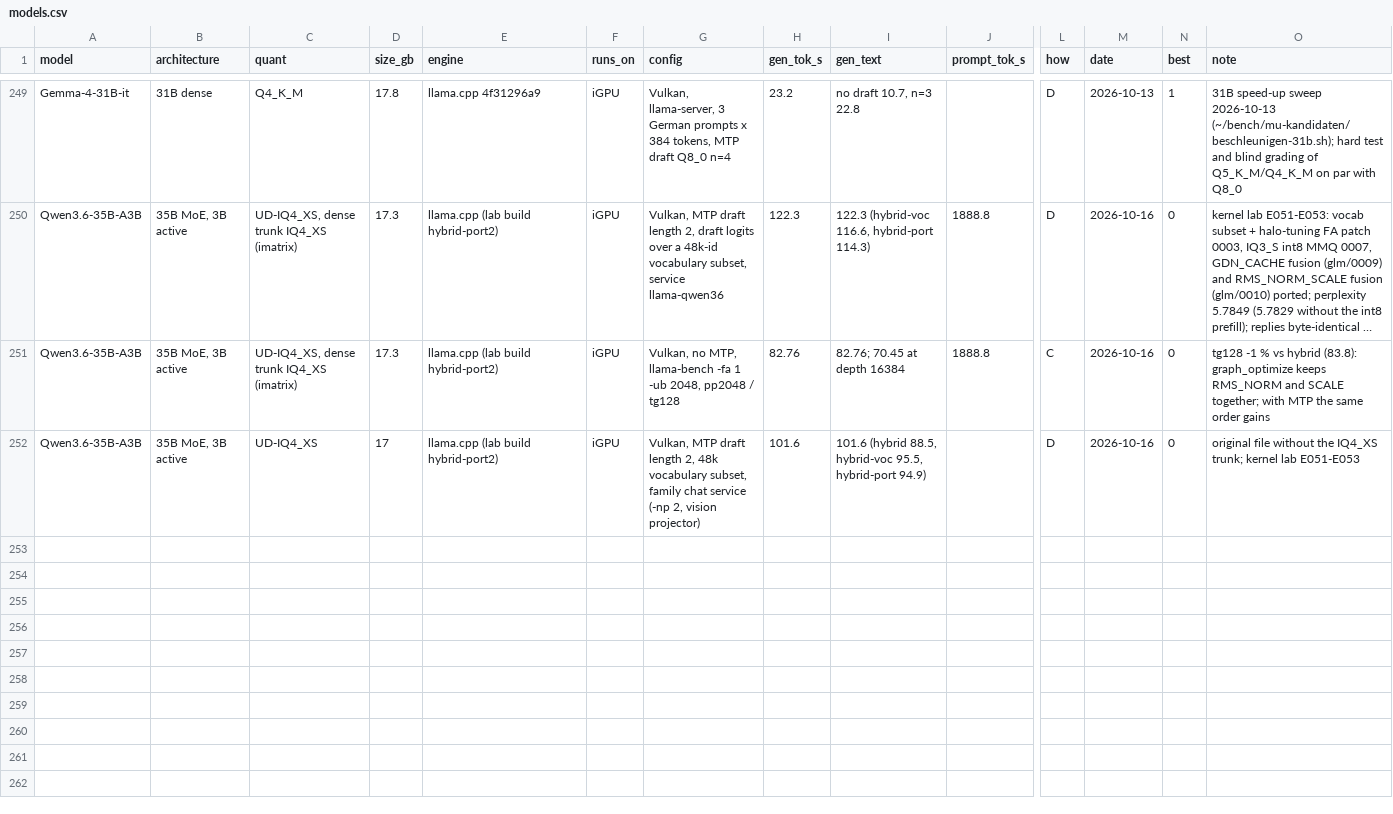
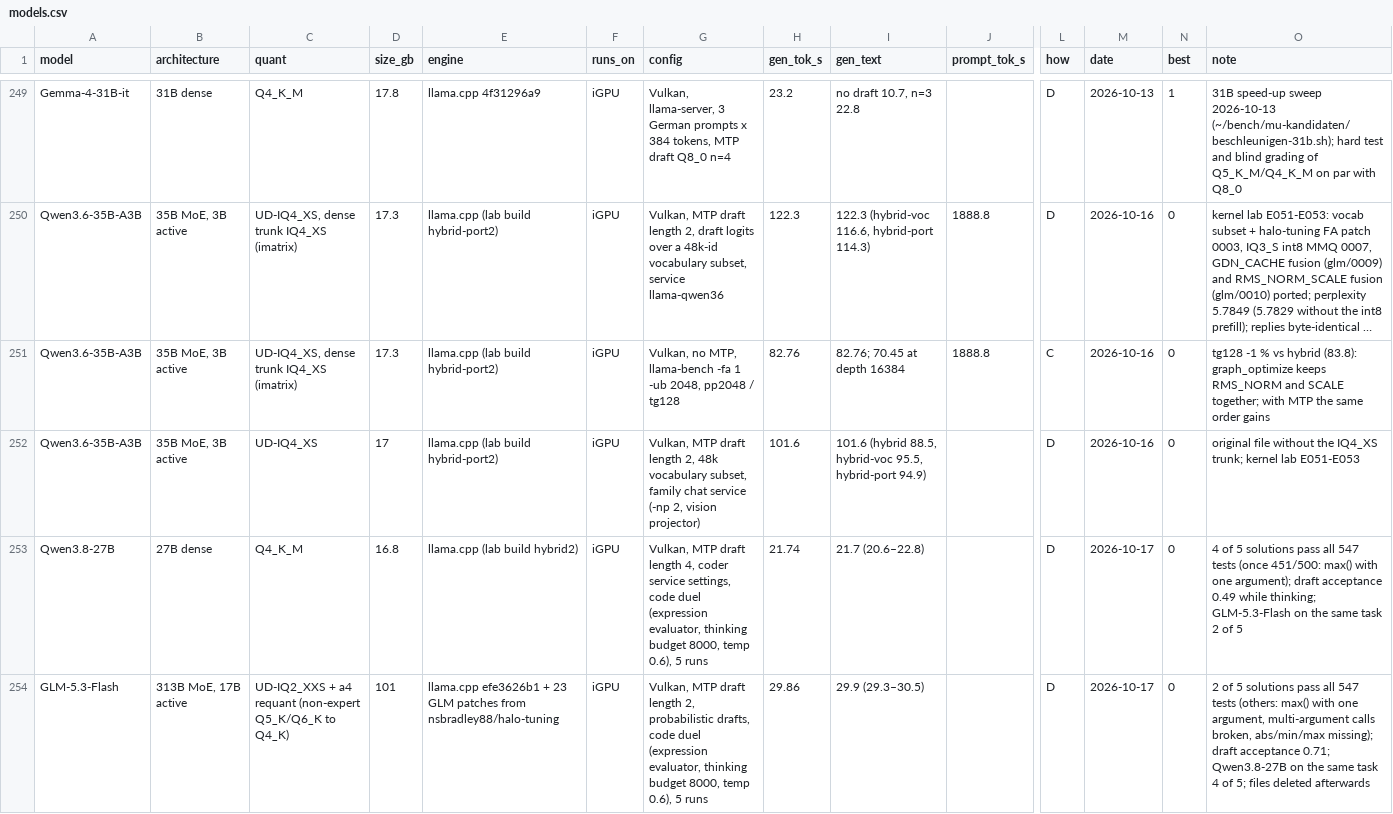
Before and after one commit to huppiflupp/strix-halo-llm-speeds, a CSV file: models.csv, drawn as a sheet; only a part is shown, gaps mark what is left out; long unchanged cells end in …; rows hold the shown columns only; the diff names each change by its address in the sheet, - before the commit and + after, or states it on an @@ line.

```diff
--- a/models.csv
+++ b/models.csv
+row 253: Qwen3.8-27B | 27B dense | Q4_K_M | 16.8 | llama.cpp (lab build hybrid2) | iGPU | Vulkan, MTP draft length 4, coder service settings, code duel (expression evaluator, thinking budget 8000, temp 0.6), 5 runs | 21.74 | 21.7 (20.6–22.8) |  | D | 2026-10-17 | 0 | 4 of 5 solutions pass all 547 tests (once 451/500: max() with one argument); draft acceptance 0.49 while thinking; GLM-5.3-Flash on the same task 2 of 5
+row 254: GLM-5.3-Flash | 313B MoE, 17B active | UD-IQ2_XXS + a4 requant (non-expert Q5_K/Q6_K to Q4_K) | 101 | llama.cpp efe3626b1 + 23 GLM patches from nsbradley88/halo-tuning | iGPU | Vulkan, MTP draft length 2, probabilistic drafts, code duel (expression evaluator, thinking budget 8000, temp 0.6), 5 runs | 29.86 | 29.9 (29.3–30.5) |  | D | 2026-10-17 | 0 | 2 of 5 solutions pass all 547 tests (others: max() with one argument, multi-argument calls broken, abs/min/max missing); draft acceptance 0.71; Qwen3.8-27B on the same task 4 of 5; files deleted afterwards
```
Also changed, not shown: 2 other files.
